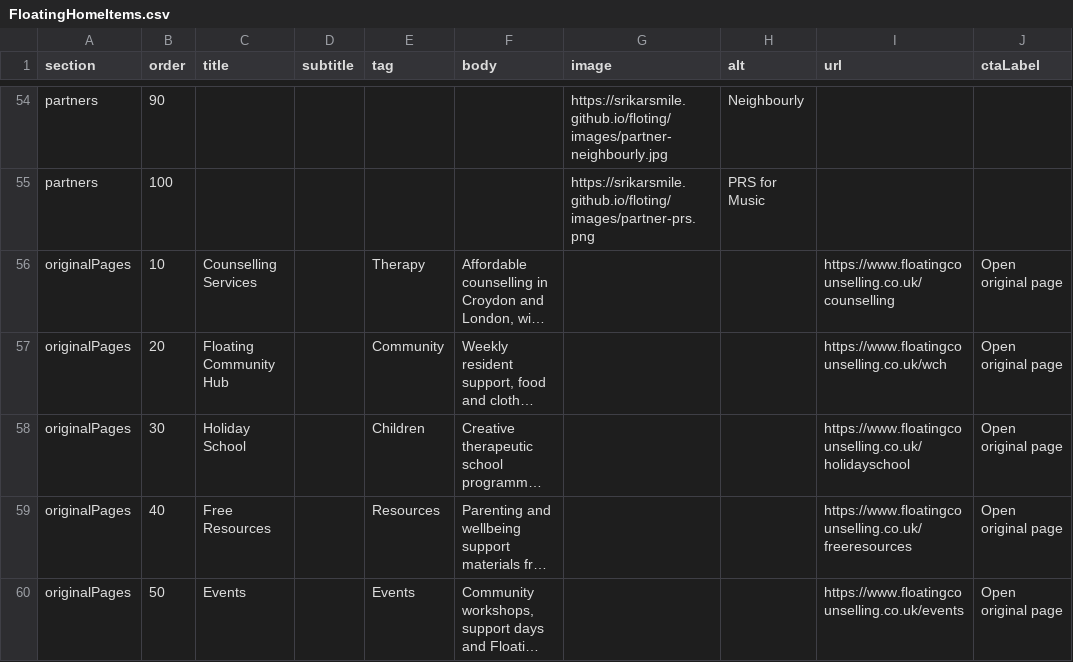
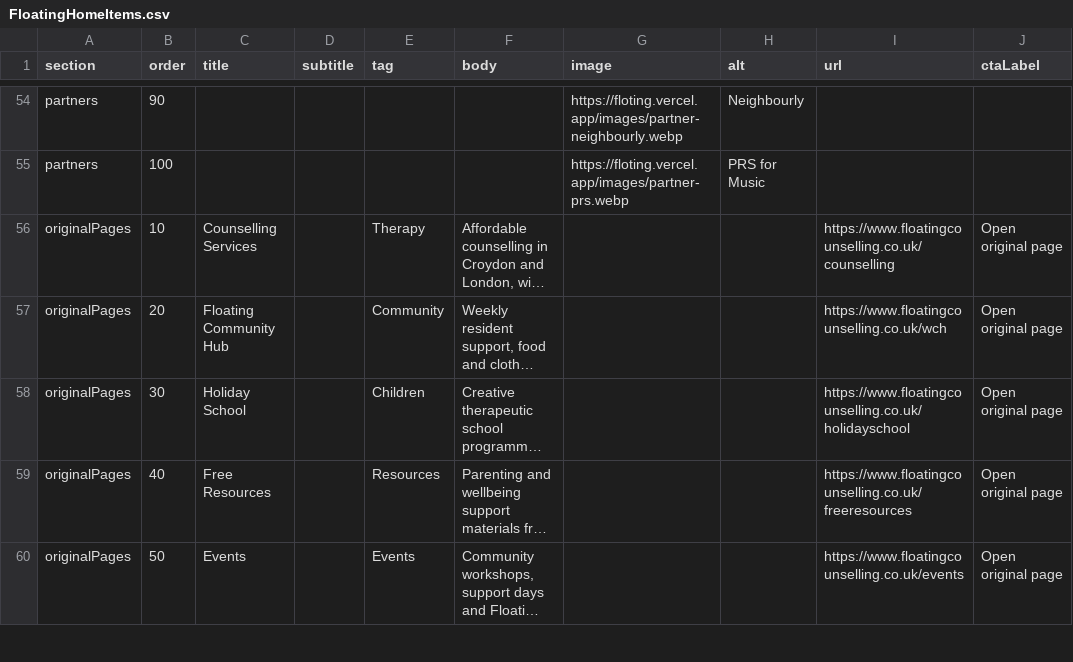
Before and after one commit to Srikarsmile/floting, a CSV file: wix-cms/FloatingHomeItems.csv, drawn as a sheet; only a part is shown, gaps mark what is left out; long unchanged cells end in …; the diff covers the shown part only; the diff names each change by its address in the sheet, - before the commit and + after, or states it on an @@ line.

Commit message:
Normalize CMS images to optimized WebP assets

```diff
--- a/wix-cms/FloatingHomeItems.csv
+++ b/wix-cms/FloatingHomeItems.csv
-G54 (image): https://srikarsmile.github.io/floting/images/partner-neighbourly.jpg
+G54 (image): https://floting.vercel.app/images/partner-neighbourly.webp
-G55 (image): https://srikarsmile.github.io/floting/images/partner-prs.png
+G55 (image): https://floting.vercel.app/images/partner-prs.webp
```
Also changed, not shown: 20 edited cells elsewhere in this file, wix-cms/FloatingHomeContent.csv, 15 other files.
